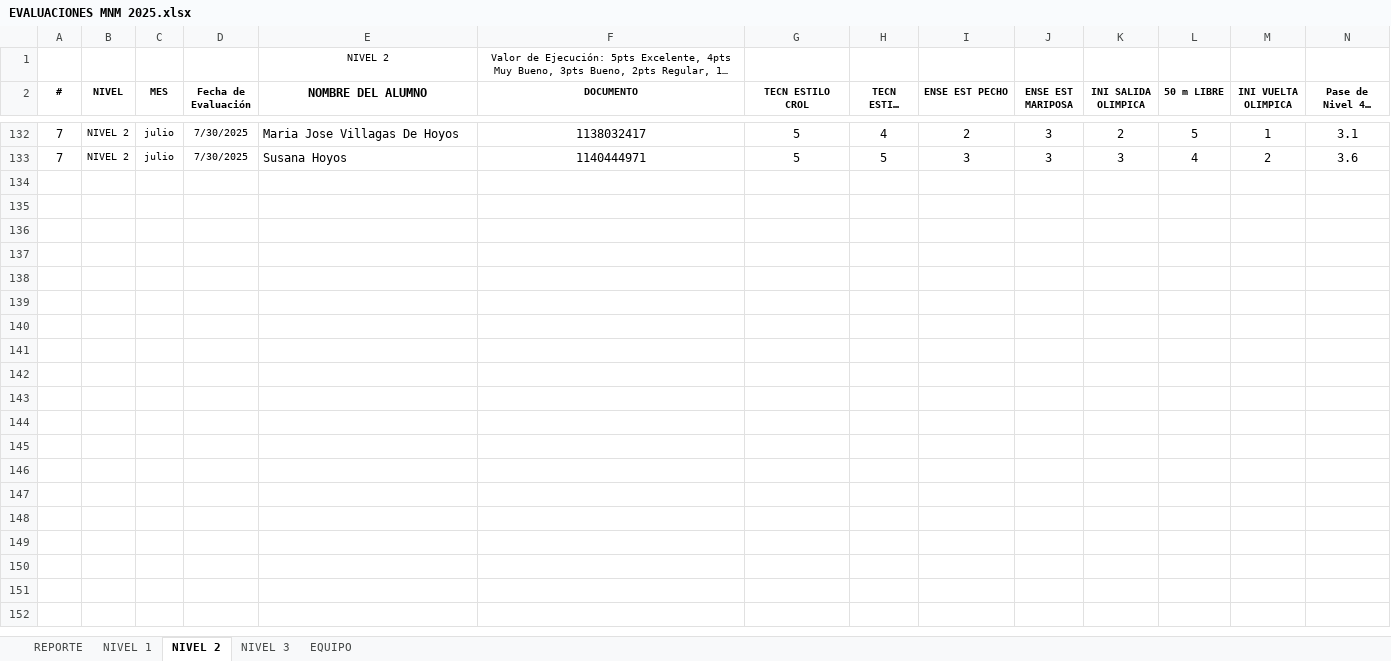
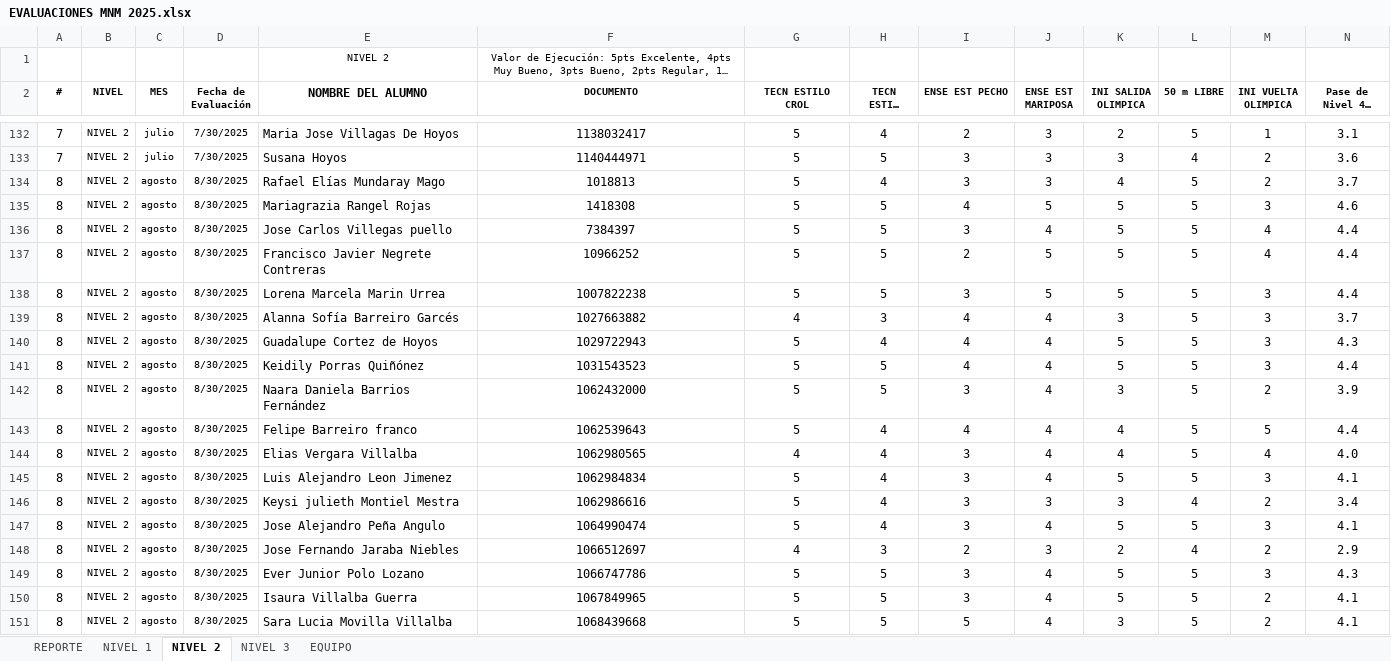
Before and after one commit to claumiseimbett1/Landing-MNM, an Excel workbook: documentos/EVALUACIONES MNM 2025.xlsx, sheet NIVEL 2, drawn as a sheet; only a part is shown, gaps mark what is left out; long unchanged cells end in …; values as stored, in another font and other column widths than the file's, no borders; charts and pictures and table styles not drawn; rows hold the shown columns only; the diff covers the shown part only; the diff names each change by its address in the sheet, - before the commit and + after, or states it on an @@ line.

```diff
--- a/documentos/EVALUACIONES MNM 2025.xlsx (sheet NIVEL 2)
+++ b/documentos/EVALUACIONES MNM 2025.xlsx (sheet NIVEL 2)
+row 134: 8 | NIVEL 2 | agosto | 8/30/2025 | Rafael Elías Mundaray Mago | 1018813 | 5 | 4 | 3 | 3 | 4 | 5 | 2 | 3.7
+row 135: 8 | NIVEL 2 | agosto | 8/30/2025 | Mariagrazia Rangel Rojas | 1418308 | 5 | 5 | 4 | 5 | 5 | 5 | 3 | 4.6
+row 136: 8 | NIVEL 2 | agosto | 8/30/2025 | Jose Carlos Villegas puello | 7384397 | 5 | 5 | 3 | 4 | 5 | 5 | 4 | 4.4
+row 137: 8 | NIVEL 2 | agosto | 8/30/2025 | Francisco Javier Negrete Contreras | 10966252 | 5 | 5 | 2 | 5 | 5 | 5 | 4 | 4.4
+row 138: 8 | NIVEL 2 | agosto | 8/30/2025 | Lorena Marcela Marin Urrea | 1007822238 | 5 | 5 | 3 | 5 | 5 | 5 | 3 | 4.4
+row 139: 8 | NIVEL 2 | agosto | 8/30/2025 | Alanna Sofía Barreiro Garcés | 1027663882 | 4 | 3 | 4 | 4 | 3 | 5 | 3 | 3.7
+row 140: 8 | NIVEL 2 | agosto | 8/30/2025 | Guadalupe Cortez de Hoyos | 1029722943 | 5 | 4 | 4 | 4 | 5 | 5 | 3 | 4.3
+row 141: 8 | NIVEL 2 | agosto | 8/30/2025 | Keidily Porras Quiñónez | 1031543523 | 5 | 5 | 4 | 4 | 5 | 5 | 3 | 4.4
+row 142: 8 | NIVEL 2 | agosto | 8/30/2025 | Naara Daniela Barrios Fernández | 1062432000 | 5 | 5 | 3 | 4 | 3 | 5 | 2 | 3.9
+row 143: 8 | NIVEL 2 | agosto | 8/30/2025 | Felipe Barreiro franco | 1062539643 | 5 | 4 | 4 | 4 | 4 | 5 | 5 | 4.4
+row 144: 8 | NIVEL 2 | agosto | 8/30/2025 | Elias Vergara Villalba | 1062980565 | 4 | 4 | 3 | 4 | 4 | 5 | 4 | 4.0
+row 145: 8 | NIVEL 2 | agosto | 8/30/2025 | Luis Alejandro Leon Jimenez | 1062984834 | 5 | 4 | 3 | 4 | 5 | 5 | 3 | 4.1
+row 146: 8 | NIVEL 2 | agosto | 8/30/2025 | Keysi julieth Montiel Mestra | 1062986616 | 5 | 4 | 3 | 3 | 3 | 4 | 2 | 3.4
+row 147: 8 | NIVEL 2 | agosto | 8/30/2025 | Jose Alejandro Peña Angulo | 1064990474 | 5 | 4 | 3 | 4 | 5 | 5 | 3 | 4.1
+row 148: 8 | NIVEL 2 | agosto | 8/30/2025 | Jose Fernando Jaraba Niebles | 1066512697 | 4 | 3 | 2 | 3 | 2 | 4 | 2 | 2.9
+row 149: 8 | NIVEL 2 | agosto | 8/30/2025 | Ever Junior Polo Lozano | 1066747786 | 5 | 5 | 3 | 4 | 5 | 5 | 3 | 4.3
+row 150: 8 | NIVEL 2 | agosto | 8/30/2025 | Isaura Villalba Guerra | 1067849965 | 5 | 5 | 3 | 4 | 5 | 5 | 2 | 4.1
+row 151: 8 | NIVEL 2 | agosto | 8/30/2025 | Sara Lucia Movilla Villalba | 1068439668 | 5 | 5 | 5 | 4 | 3 | 5 | 2 | 4.1
```
Also changed, not shown: 5 added rows elsewhere in this sheet, sheet NIVEL 1, sheet NIVEL 3, sheet REPORTE, charts or pictures.
